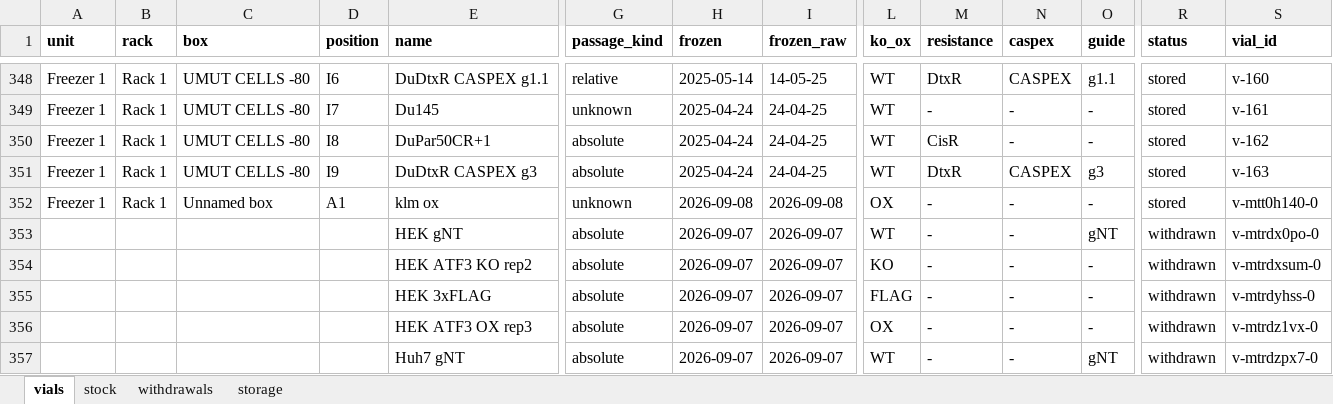
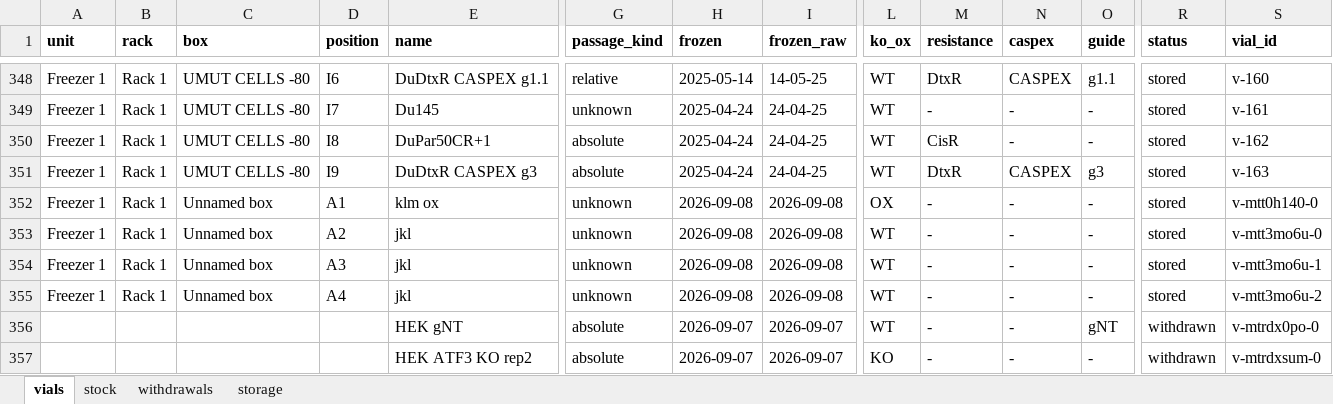
Before and after one commit to ucagiral/cagiral-schedule, an Excel workbook: cellstocks/data/umut.xlsx, sheet vials, drawn as a sheet; only a part is shown, gaps mark what is left out; the shorter side is filled out with more unchanged rows; values as stored, in another font and other column widths than the file's, no borders; rows hold the shown columns only; the diff names each change by its address in the sheet, - before the commit and + after, or states it on an @@ line.

Commit message:
Add 3 × jkl from unknown device

```diff
--- a/cellstocks/data/umut.xlsx (sheet vials)
+++ b/cellstocks/data/umut.xlsx (sheet vials)
+row 353: Freezer 1 | Rack 1 | Unnamed box | A2 | jkl | unknown | 2026-09-08 | 2026-09-08 | WT | - | - | - | stored | v-mtt3mo6u-0
+row 354: Freezer 1 | Rack 1 | Unnamed box | A3 | jkl | unknown | 2026-09-08 | 2026-09-08 | WT | - | - | - | stored | v-mtt3mo6u-1
+row 355: Freezer 1 | Rack 1 | Unnamed box | A4 | jkl | unknown | 2026-09-08 | 2026-09-08 | WT | - | - | - | stored | v-mtt3mo6u-2
```
Also changed, not shown: sheet stock, sheet storage, 1 other file.
